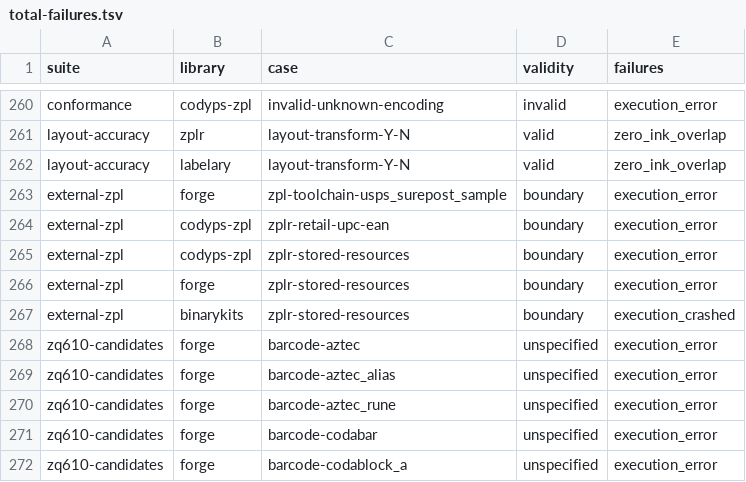
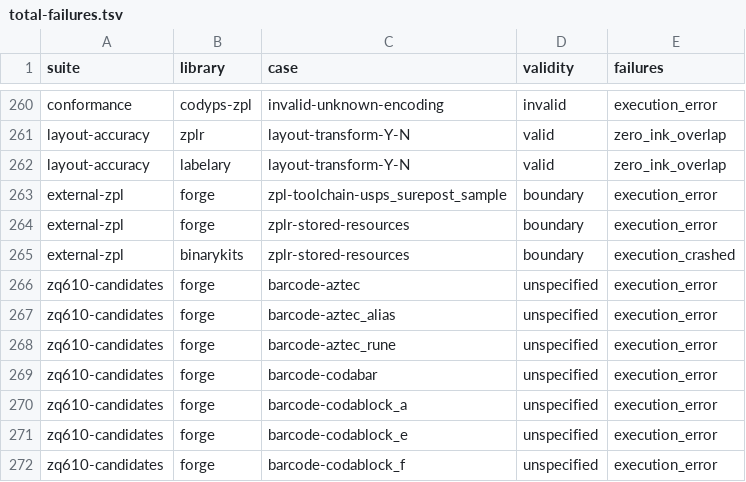
Before and after one commit to codyps/zpl-comparison, a TSV file: docs/total-failures.tsv, drawn as a sheet; only a part is shown, gaps mark what is left out; the shorter side is filled out with more unchanged rows; the diff names each change by its address in the sheet, - before the commit and + after, or states it on an @@ line.

Commit message:
fix(comparison): distinguish retail encodings and refresh stored formats
Pin codyps/zpl's request-local DF/XF and legacy-text fixes. Preserve the original
retail source and printer capture as an unscored encoding diagnostic, and add
an explicit CI28 variant with its own ZD621 and Labelary captures.

Refresh codyps/zpl across all five suites and all other local libraries on the
nine external fixtures. Validate diagnostic capture hashes while excluding
them from scores. Update the total-failure audit without changing third-party
renderer implementations.

Validation: conformance and audit unit tests, pipeline and site tests, native
renderer evidence tests, and the complete saved-report build.

```diff
--- a/docs/total-failures.tsv
+++ b/docs/total-failures.tsv
-row 264: external-zpl | codyps-zpl | zplr-retail-upc-ean | boundary | execution_error
-row 265: external-zpl | codyps-zpl | zplr-stored-resources | boundary | execution_error
```
Also changed, not shown: 32 other files.
